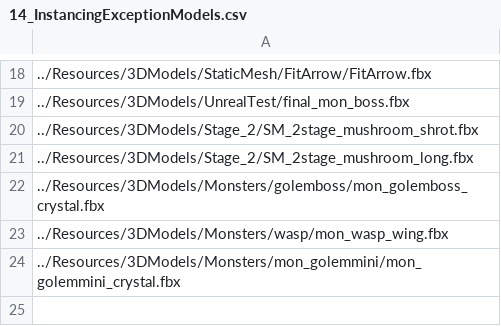
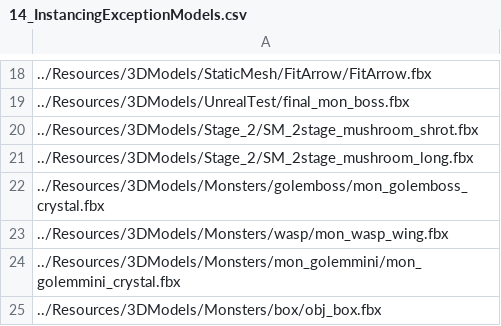
Before and after one commit to ParagonGA4th/GAFinalProject, a CSV file: ParagonEngine/ResourceList/14_InstancingExceptionModels.csv, drawn as a sheet; only a part is shown, gaps mark what is left out; the diff names each change by its address in the sheet, - before the commit and + after, or states it on an @@ line.

```diff
--- a/ParagonEngine/ResourceList/14_InstancingExceptionModels.csv
+++ b/ParagonEngine/ResourceList/14_InstancingExceptionModels.csv
+row 25: ../Resources/3DModels/Monsters/box/obj_box.fbx
```
Also changed, not shown: ParagonEngine/ResourceList/12_Animation.csv, ParagonEngine/ResourceList/5_3DModel.csv, 5 other files.
